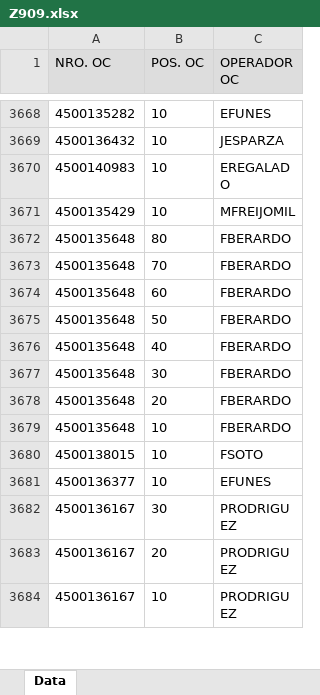
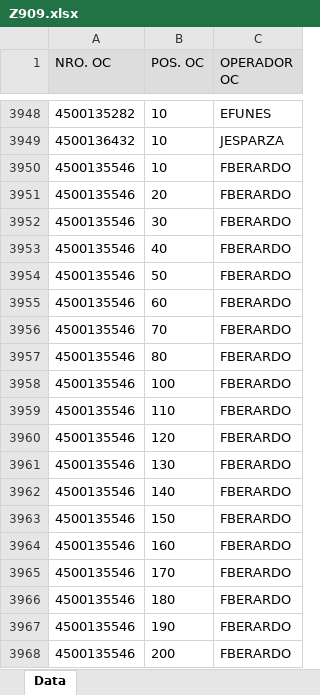
Before and after one commit to Abastecimiento-milicic/abast-milicic.github.io, an Excel workbook: data/Z909.xlsx, sheet Data, drawn as a sheet; only a part is shown, gaps mark what is left out; the shorter side is filled out with more unchanged rows; values as stored, in another font and other column widths than the file's, no borders; the diff covers the shown part only; the diff names each change by its address in the sheet, - before the commit and + after, or states it on an @@ line.

```diff
--- a/data/Z909.xlsx (sheet Data)
+++ b/data/Z909.xlsx (sheet Data)
+row 3950: 4500135546 | 10 | FBERARDO
+row 3951: 4500135546 | 20 | FBERARDO
+row 3952: 4500135546 | 30 | FBERARDO
+row 3953: 4500135546 | 40 | FBERARDO
+row 3954: 4500135546 | 50 | FBERARDO
+row 3955: 4500135546 | 60 | FBERARDO
+row 3956: 4500135546 | 70 | FBERARDO
+row 3957: 4500135546 | 80 | FBERARDO
+row 3958: 4500135546 | 100 | FBERARDO
+row 3959: 4500135546 | 110 | FBERARDO
+row 3960: 4500135546 | 120 | FBERARDO
+row 3961: 4500135546 | 130 | FBERARDO
+row 3962: 4500135546 | 140 | FBERARDO
+row 3963: 4500135546 | 150 | FBERARDO
+row 3964: 4500135546 | 160 | FBERARDO
+row 3965: 4500135546 | 170 | FBERARDO
+row 3966: 4500135546 | 180 | FBERARDO
+row 3967: 4500135546 | 190 | FBERARDO
+row 3968: 4500135546 | 200 | FBERARDO
```
Also changed, not shown: 457 added rows, 2 removed rows and 2 edited cells elsewhere in this sheet, data/FBL3N.xlsx, data/ME2L.xlsx, 26 other files.
